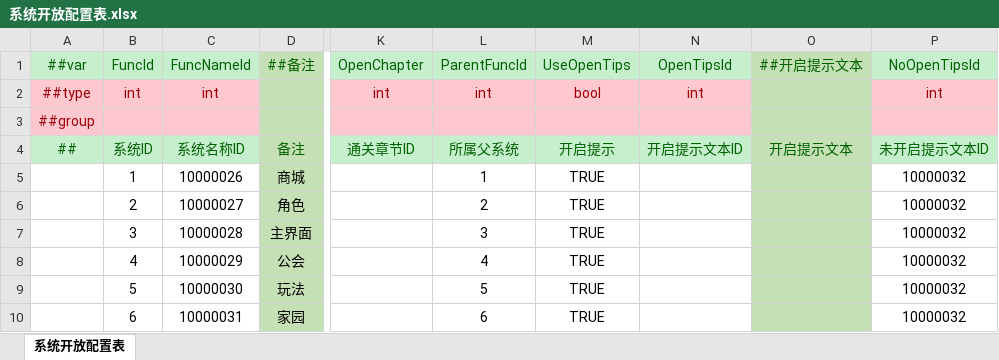
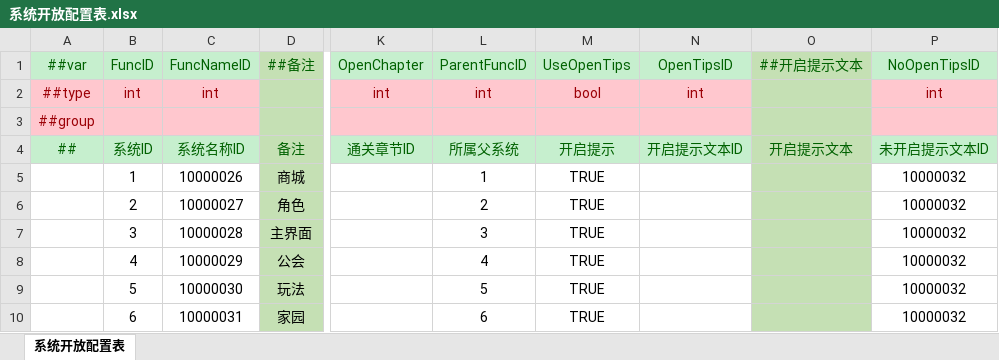
Before and after one commit to csy7749/DGame, an Excel workbook: GameConfig/Datas/通用配置表/系统开放配置表.xlsx, sheet 系统开放配置表, drawn as a sheet; only a part is shown, gaps mark what is left out; values as stored, in another font and other column widths than the file's, no borders; conditional formats not drawn; the diff names each change by its address in the sheet, - before the commit and + after, or states it on an @@ line.

```diff
--- a/GameConfig/Datas/通用配置表/系统开放配置表.xlsx (sheet 系统开放配置表)
+++ b/GameConfig/Datas/通用配置表/系统开放配置表.xlsx (sheet 系统开放配置表)
-B1: FuncId
+B1: FuncID
-C1: FuncNameId
+C1: FuncNameID
-L1: ParentFuncId
+L1: ParentFuncID
-N1: OpenTipsId
+N1: OpenTipsID
-P1: NoOpenTipsId
+P1: NoOpenTipsID
```
Also changed, not shown: GameConfig/Datas/Defines/__enums__.xlsx, GameConfig/Datas/Defines/__tables__.xlsx, 14 other files.
